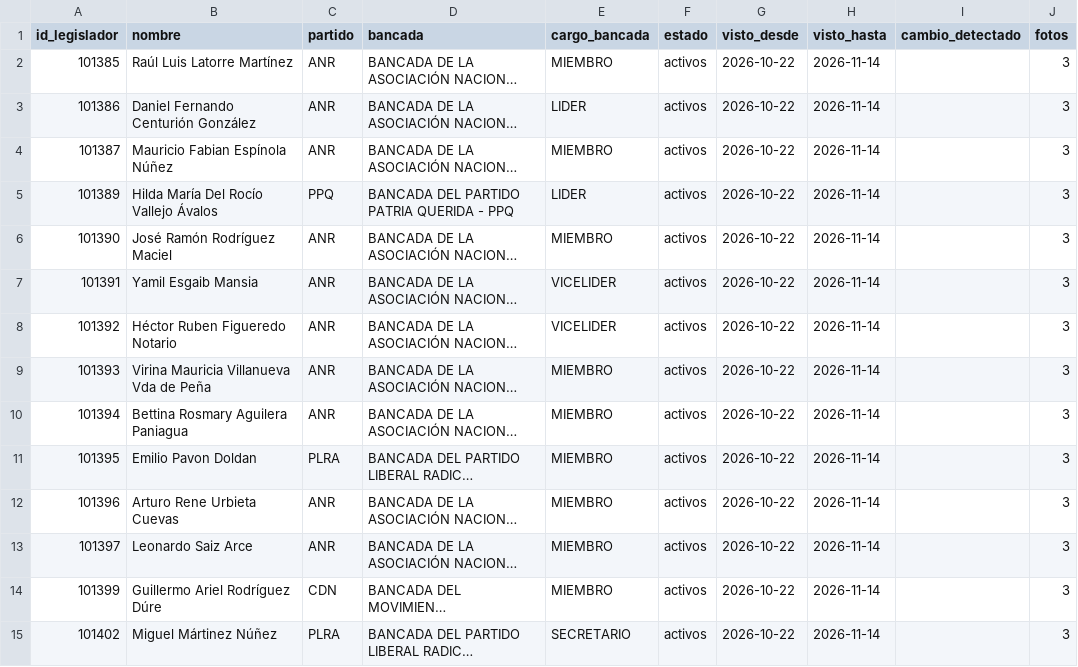
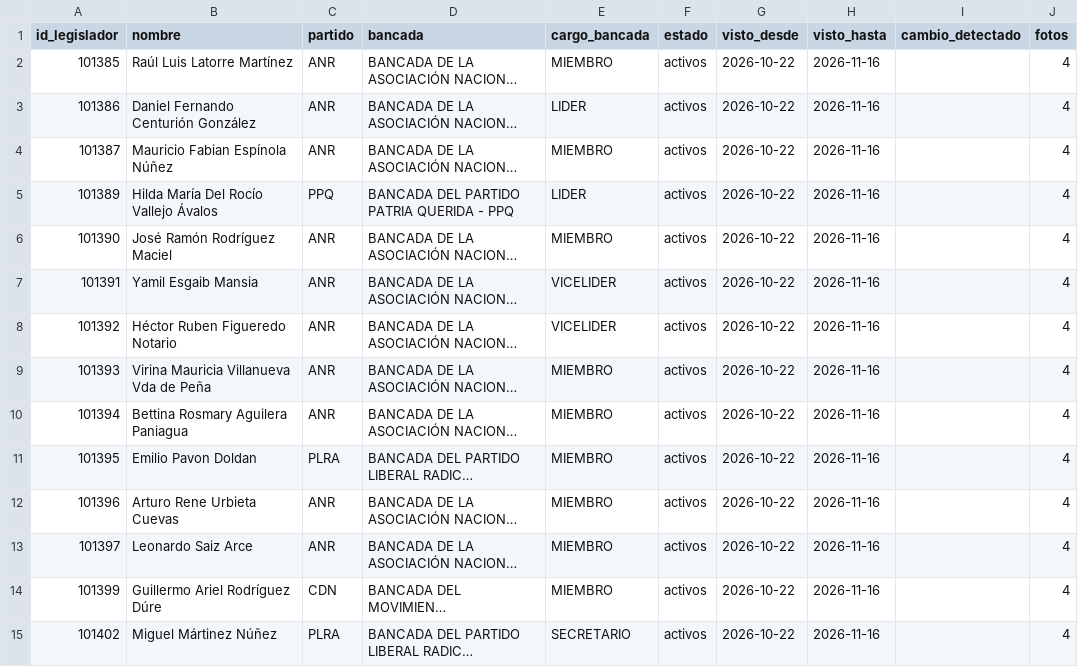
Before and after one commit to alanhlopez/congresopy, a CSV file: silver/diputados/bancadas_hist.csv, drawn as a sheet; only a part is shown; long unchanged cells end in …; the diff covers the shown part only; the diff names each change by its address in the sheet, - before the commit and + after, or states it on an @@ line.

```diff
--- a/silver/diputados/bancadas_hist.csv
+++ b/silver/diputados/bancadas_hist.csv
-H2:H15 (visto_hasta): 2026-11-14
+H2:H15 (visto_hasta): 2026-11-16
-J2:J15 (fotos): 3
+J2:J15 (fotos): 4
```
Also changed, not shown: 148 edited cells elsewhere in this file, salidas/votometro/diputados/puntos_ideales.csv, salidas/votometro/senado/puntos_ideales.csv, 6 other files.
